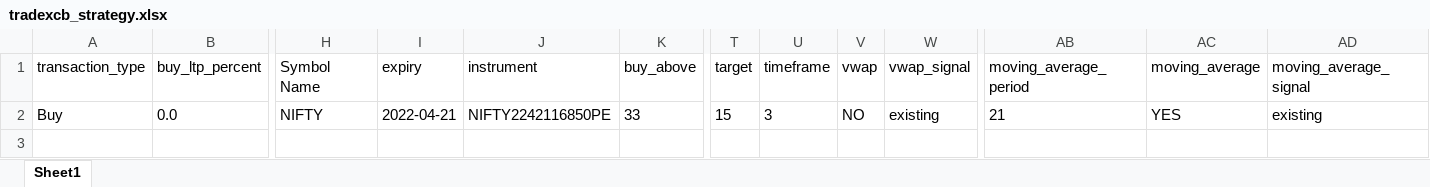
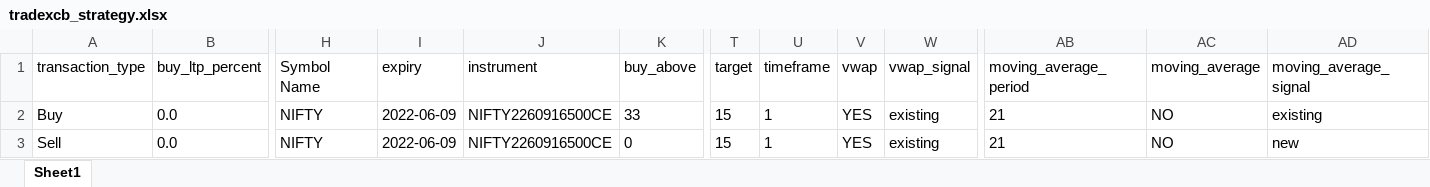
Before and after one commit to Tuhin-thinks/TradeXCB, an Excel workbook: Libs/Files/DataFiles/tradexcb_strategy.xlsx, sheet Sheet1, drawn as a sheet; only a part is shown, gaps mark what is left out; values as stored, in another font and other column widths than the file's, no borders; rows hold the shown columns only; the diff names each change by its address in the sheet, - before the commit and + after, or states it on an @@ line.

```diff
--- a/Libs/Files/DataFiles/tradexcb_strategy.xlsx (sheet Sheet1)
+++ b/Libs/Files/DataFiles/tradexcb_strategy.xlsx (sheet Sheet1)
-I2 (expiry): 2022-04-21
+I2 (expiry): 2022-06-09
-J2 (instrument): NIFTY2242116850PE
+J2 (instrument): NIFTY2260916500CE
-U2 (timeframe): 3
+U2 (timeframe): 1
-V2 (vwap): NO
+V2 (vwap): YES
-AC2 (moving_average): YES
+AC2 (moving_average): NO
+row 3: Sell | 0.0 | NIFTY | 2022-06-09 | NIFTY2260916500CE | 0 | 15 | 1 | YES | existing | 21 | NO | new
```
Also changed, not shown: 14 other files.
